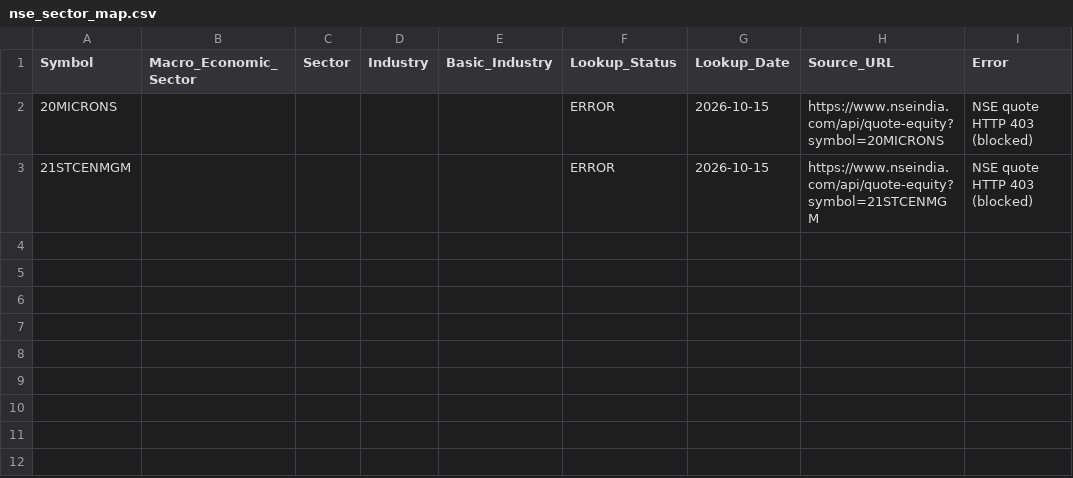
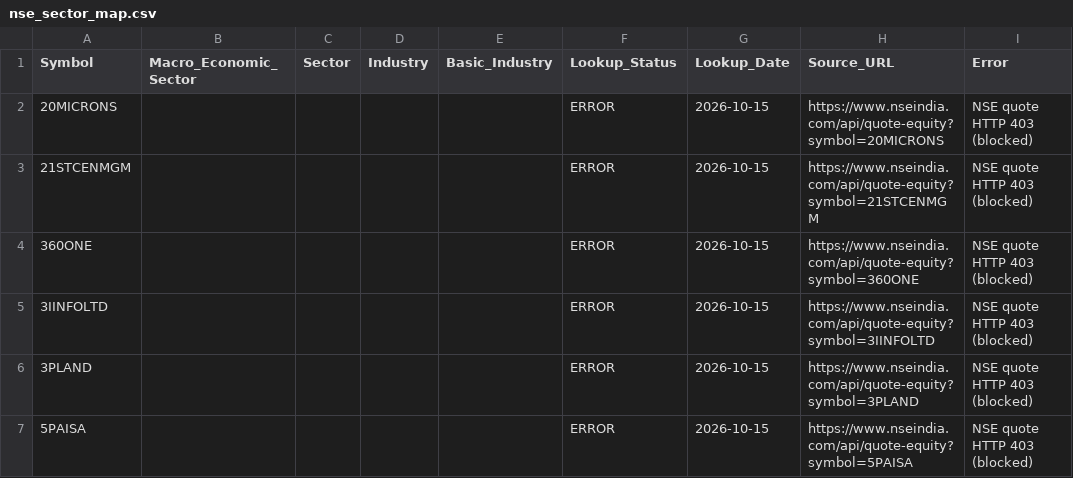
Before and after one commit to sunny1991-co/nse-fundamentals-monitor-, a CSV file: nse_sector_map.csv, drawn as a sheet.

```diff
--- a/nse_sector_map.csv
+++ b/nse_sector_map.csv
@@ -3 +3,5 @@ Symbol,Macro_Economic_Sector,Sector,Industry,Basic_Industry,Lookup_Status,Lookup
 21STCENMGM,,,,,ERROR,2026-10-15,https://www.nseindia.com/api/quote-equity?symbol=21STCENMGM,NSE quote HTTP 403 (blocked)
+360ONE,,,,,ERROR,2026-10-15,https://www.nseindia.com/api/quote-equity?symbol=360ONE,NSE quote HTTP 403 (blocked)
+3IINFOLTD,,,,,ERROR,2026-10-15,https://www.nseindia.com/api/quote-equity?symbol=3IINFOLTD,NSE quote HTTP 403 (blocked)
+3PLAND,,,,,ERROR,2026-10-15,https://www.nseindia.com/api/quote-equity?symbol=3PLAND,NSE quote HTTP 403 (blocked)
+5PAISA,,,,,ERROR,2026-10-15,https://www.nseindia.com/api/quote-equity?symbol=5PAISA,NSE quote HTTP 403 (blocked)
```
Also changed, not shown: annual_fundamental_quality_summary.csv, 8 other files.
